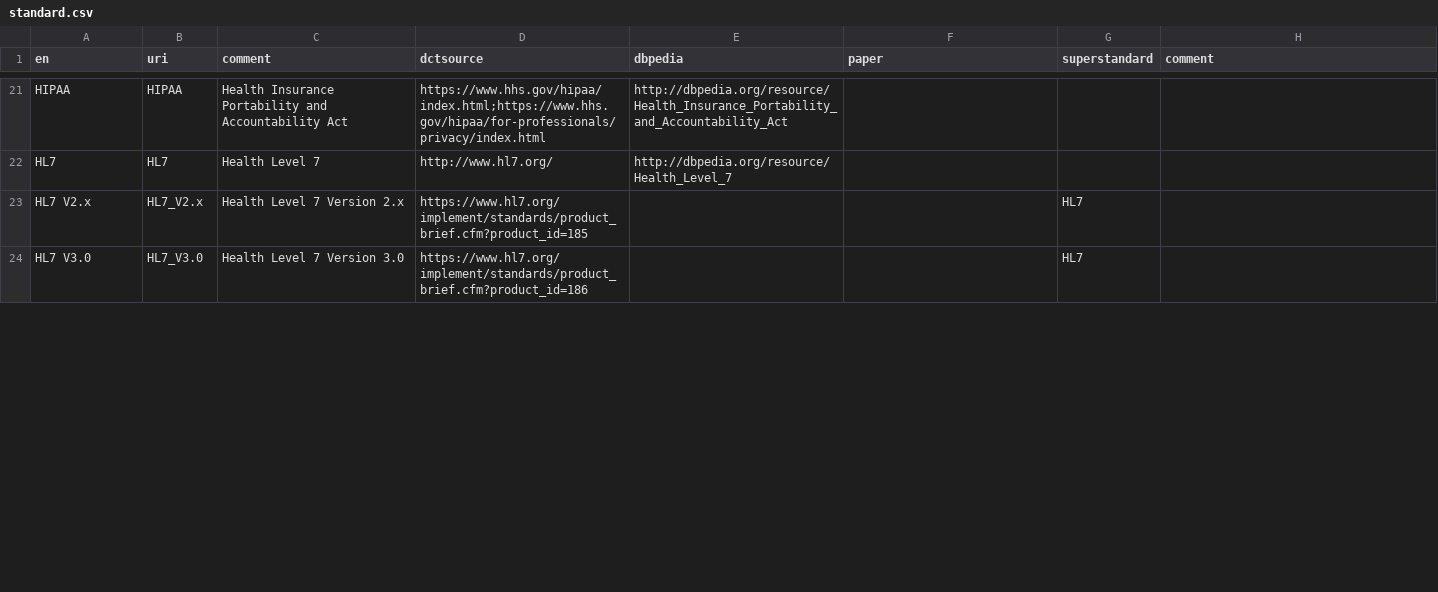
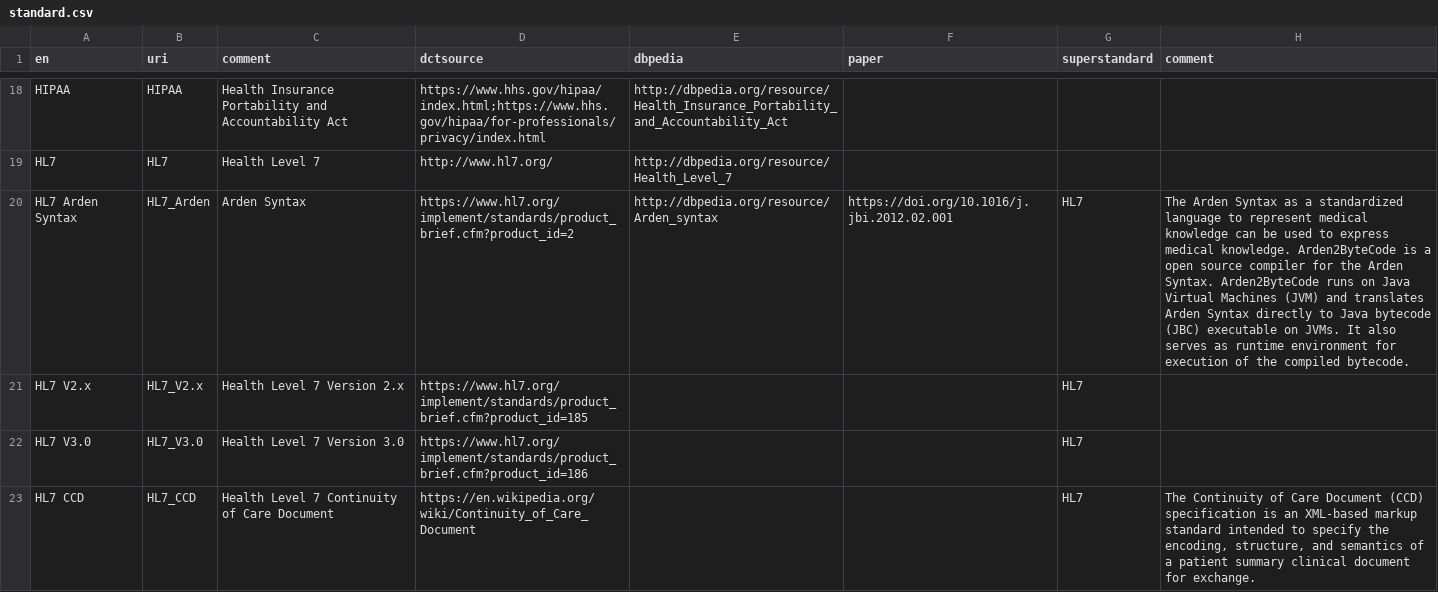
Before and after one commit to hitontology/csv2rdf, a CSV file: Standard/standard.csv, drawn as a sheet; only a part is shown, gaps mark what is left out; the diff covers the shown part only; the diff names each change by its address in the sheet, - before the commit and + after, or states it on an @@ line.

Commit message:
Update standards. Part of https://github.com/hitontology/ontology/issues/49.

```diff
--- a/Standard/standard.csv
+++ b/Standard/standard.csv
+row 20: HL7 Arden Syntax | HL7_Arden | Arden Syntax | https://www.hl7.org/implement/standards/product_brief.cfm?product_id=2 | http://dbpedia.org/resource/Arden_syntax | https://doi.org/10.1016/j.jbi.2012.02.001 | HL7 | The Arden Syntax as a standardized language to represent medical knowledge can be used to express medical knowledge. Arden2ByteCode is a open source compiler for the Arden Syntax. Arden2ByteCode runs on Java Virtual Machines (JVM) and translates Arden Syntax directly to Java bytecode (JBC) executable on JVMs. It also serves as runtime environment for execution of the compiled bytecode.
+row 23: HL7 CCD | HL7_CCD | Health Level 7 Continuity of Care Document | https://en.wikipedia.org/wiki/Continuity_of_Care_Document |  |  | HL7 | The Continuity of Care Document (CCD) specification is an XML-based markup standard intended to specify the encoding, structure, and semantics of a patient summary clinical document for exchange.
```
Also changed, not shown: 2 added rows, 3 removed rows and 5 edited cells elsewhere in this file.
